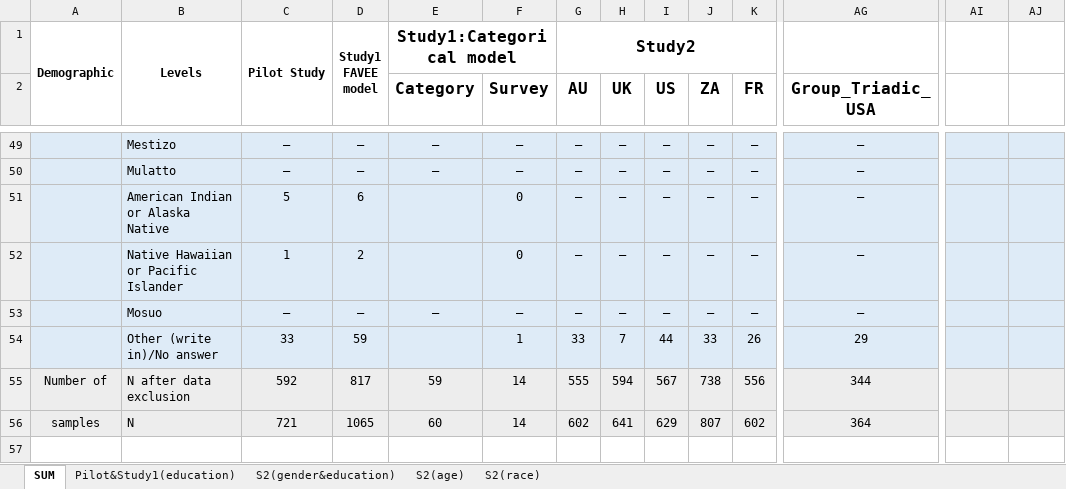
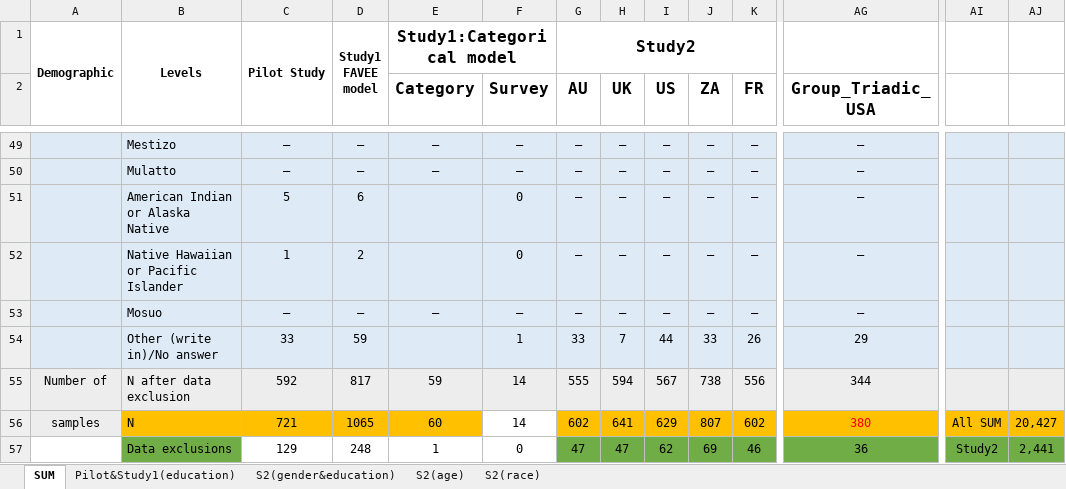
Before and after one commit to BNU-Wang-MSN-Lab/FAVEE-HPP, an Excel workbook: Study2/DataClean_FAVEE_HPP/Demographics.xlsx, sheet SUM, drawn as a sheet; only a part is shown, gaps mark what is left out; values as stored, in another font and other column widths than the file's, no borders; rows hold the shown columns only; the diff covers the shown part only; the diff names each change by its address in the sheet, - before the commit and + after, or states it on an @@ line.

Commit message:
upload

```diff
--- a/Study2/DataClean_FAVEE_HPP/Demographics.xlsx (sheet SUM)
+++ b/Study2/DataClean_FAVEE_HPP/Demographics.xlsx (sheet SUM)
-B56:E56 fill: #EDEDED
+B56:E56 fill: #FFC000
-F56 fill: #EDEDED
+F56 fill: none
-G56:K56 fill: #EDEDED
+G56:K56 fill: #FFC000
-AG56 (Group_Triadic_USA): 364
+AG56 (Group_Triadic_USA): 380
-AG56:AJ56 fill: #EDEDED
+AG56:AJ56 fill: #FFC000
-AG56 text colour: black
+AG56 text colour: #FF0000
-AI56: (empty)
+AI56: All SUM
-AJ56: (empty)
+AJ56: 20,427
+row 57:  | Data exclusions | 129 | 248 | 1 | 0 | 47 | 47 | 62 | 69 | 46 | 36 | Study2 | 2,441
```
Also changed, not shown: cell formats elsewhere in this sheet.
